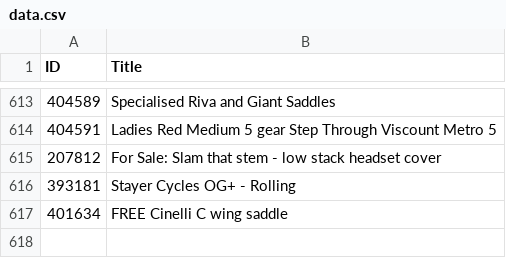
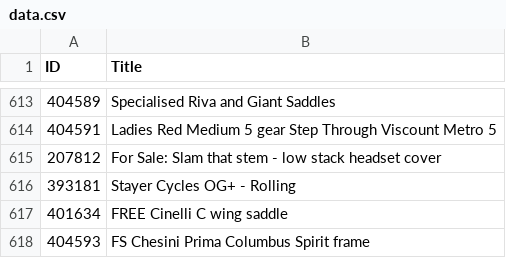
Before and after one commit to 12v/lfgss, a CSV file: data.csv, drawn as a sheet; only a part is shown, gaps mark what is left out; the diff names each change by its address in the sheet, - before the commit and + after, or states it on an @@ line.

```diff
--- a/data.csv
+++ b/data.csv
+row 618: 404593 | FS Chesini Prima Columbus Spirit frame
```
